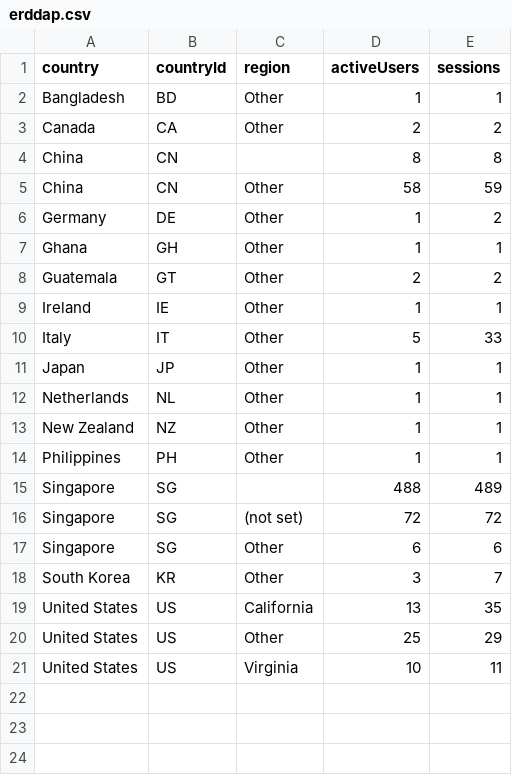
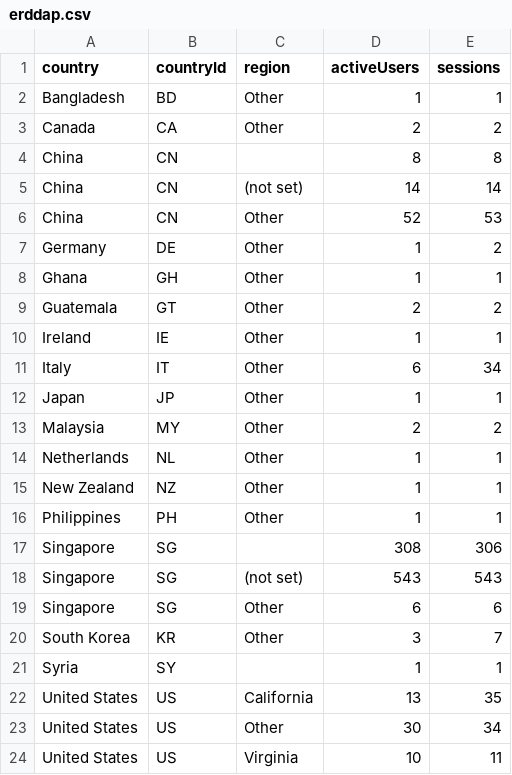
Before and after one commit to CalCOFI/analytics, a CSV file: static/data/geo/erddap.csv, drawn as a sheet.

Commit message:
data: refresh usage from GA4

```diff
--- a/static/data/geo/erddap.csv
+++ b/static/data/geo/erddap.csv
@@ -4,3 +4,4 @@ Canada,CA,Other,2,2
 China,CN,,8,8
-China,CN,Other,58,59
+China,CN,(not set),14,14
+China,CN,Other,52,53
 Germany,DE,Other,1,2
@@ -9,4 +10,5 @@ Guatemala,GT,Other,2,2
 Ireland,IE,Other,1,1
-Italy,IT,Other,5,33
+Italy,IT,Other,6,34
 Japan,JP,Other,1,1
+Malaysia,MY,Other,2,2
 Netherlands,NL,Other,1,1
@@ -14,8 +16,9 @@ New Zealand,NZ,Other,1,1
 Philippines,PH,Other,1,1
-Singapore,SG,,488,489
-Singapore,SG,(not set),72,72
+Singapore,SG,,308,306
+Singapore,SG,(not set),543,543
 Singapore,SG,Other,6,6
 South Korea,KR,Other,3,7
+Syria,SY,,1,1
 United States,US,California,13,35
-United States,US,Other,25,29
+United States,US,Other,30,34
 United States,US,Virginia,10,11
```
Also changed, not shown: static/data/daily/ctd-transects.csv, static/data/daily/db-query.csv, 57 other files.
